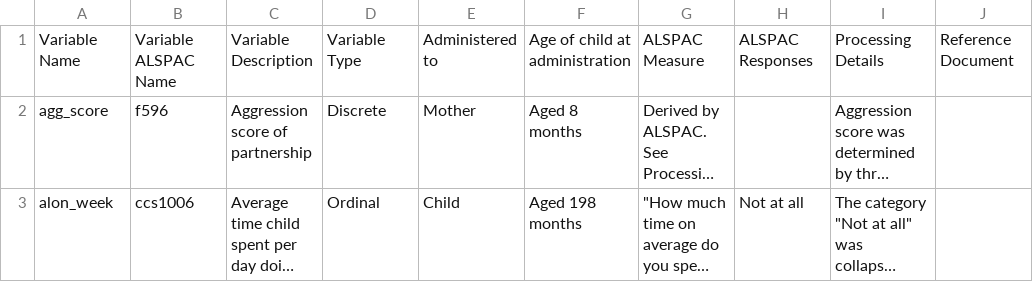
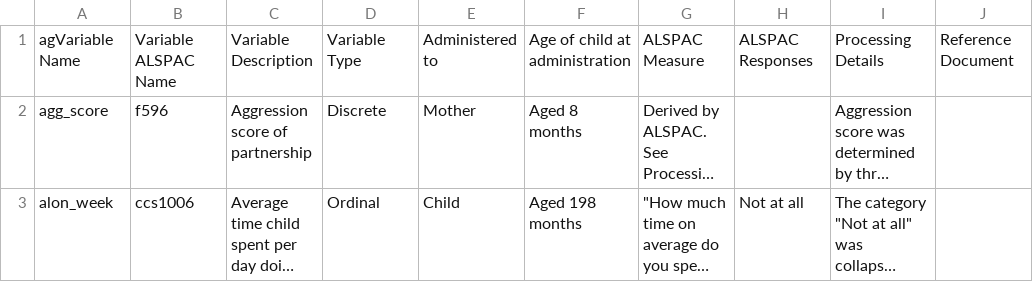
Before and after one commit to phillipSloan/applied-data-science, a CSV file: data/synthetic_data_dictionary.csv, drawn as a sheet; only a part is shown; long unchanged cells end in …; the diff names each change by its address in the sheet, - before the commit and + after, or states it on an @@ line.

```diff
--- a/data/synthetic_data_dictionary.csv
+++ b/data/synthetic_data_dictionary.csv
-A1: Variable Name
+A1: agVariable Name
```
Also changed, not shown: 1 other file.
